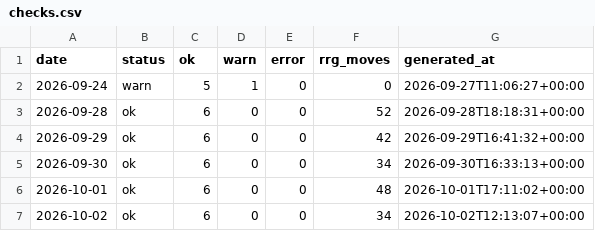
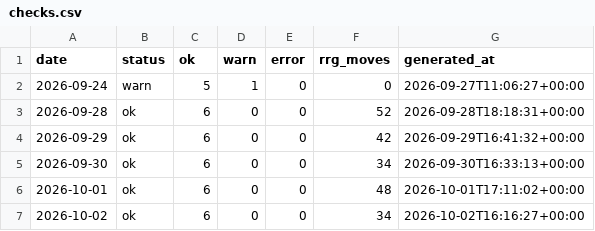
Before and after one commit to abinbyanjankar-HellRider/Nepse-Summary, a CSV file: data/history/checks.csv, drawn as a sheet.

```diff
--- a/data/history/checks.csv
+++ b/data/history/checks.csv
@@ -6,2 +6,2 @@ date,status,ok,warn,error,rrg_moves,generated_at
 2026-10-01,ok,6,0,0,48,2026-10-01T17:11:02+00:00
-2026-10-02,ok,6,0,0,34,2026-10-02T12:13:07+00:00
+2026-10-02,ok,6,0,0,34,2026-10-02T16:16:27+00:00
```
Also changed, not shown: data/history/runs.csv, 3 other files.
